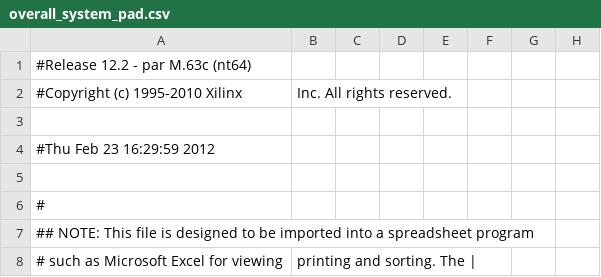
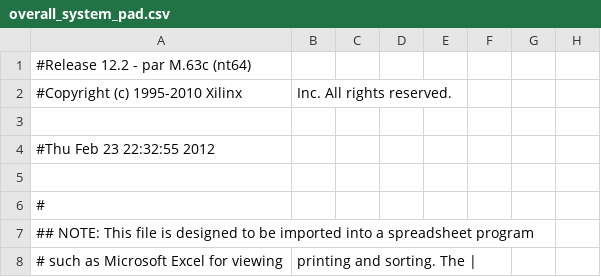
Before and after one commit to JorgenG/LCDTaskVHDL, a CSV file: overall_system_pad.csv, drawn as a sheet; only a part is shown; the diff names each change by its address in the sheet, - before the commit and + after, or states it on an @@ line.

```diff
--- a/overall_system_pad.csv
+++ b/overall_system_pad.csv
-A4: #Thu Feb 23 16:29:59 2012
+A4: #Thu Feb 23 22:32:55 2012
```
Also changed, not shown: 47 other files.
